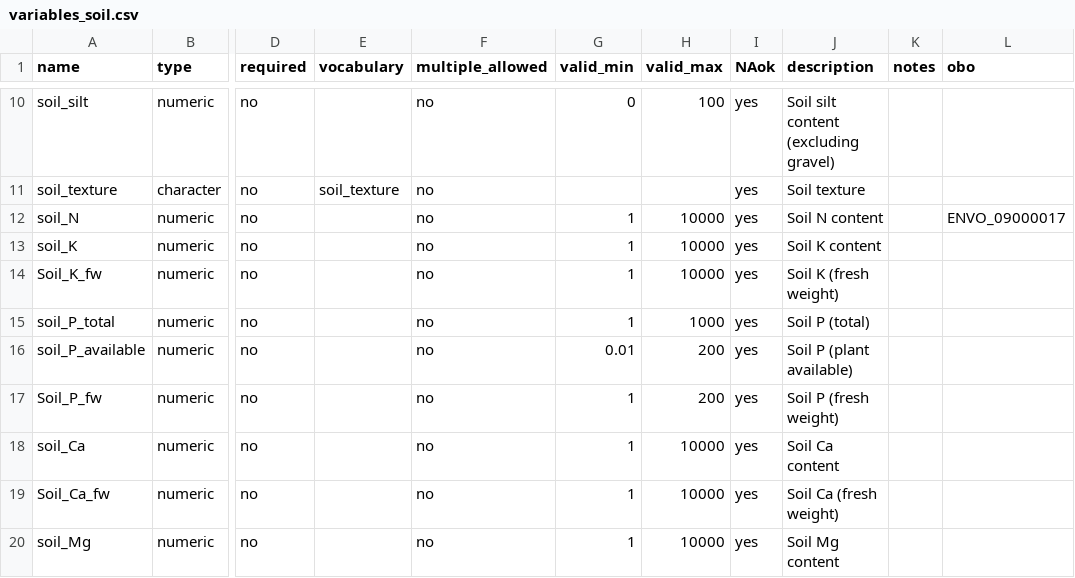
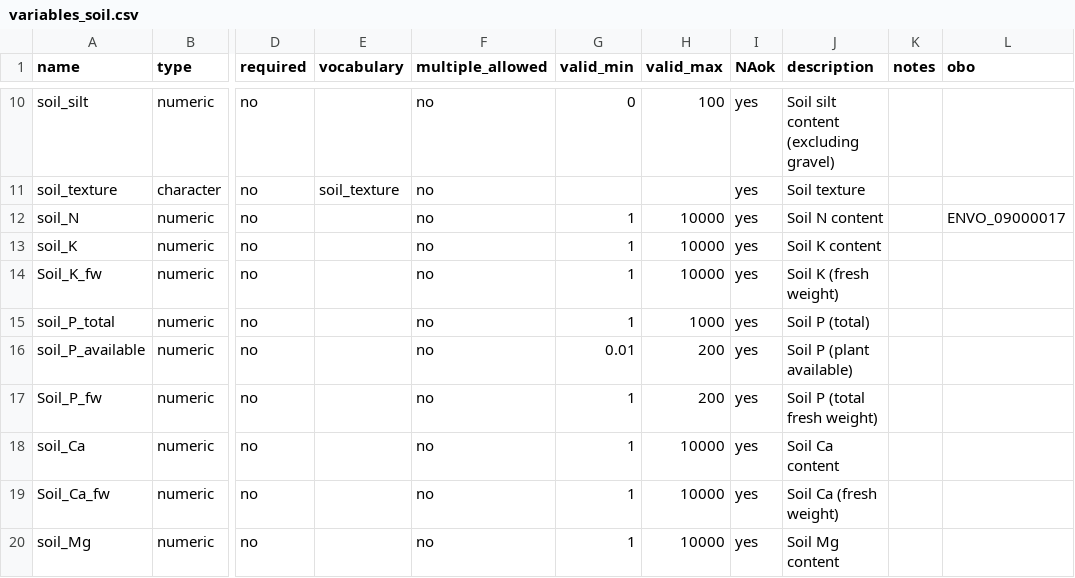
Before and after one commit to reagro/carob, a CSV file: terms/variables_soil.csv, drawn as a sheet; only a part is shown, gaps mark what is left out; the diff names each change by its address in the sheet, - before the commit and + after, or states it on an @@ line.

Commit message:
updated variables_soil table

```diff
--- a/terms/variables_soil.csv
+++ b/terms/variables_soil.csv
-J17 (description): Soil P (fresh weight)
+J17 (description): Soil P (total fresh weight)
```
